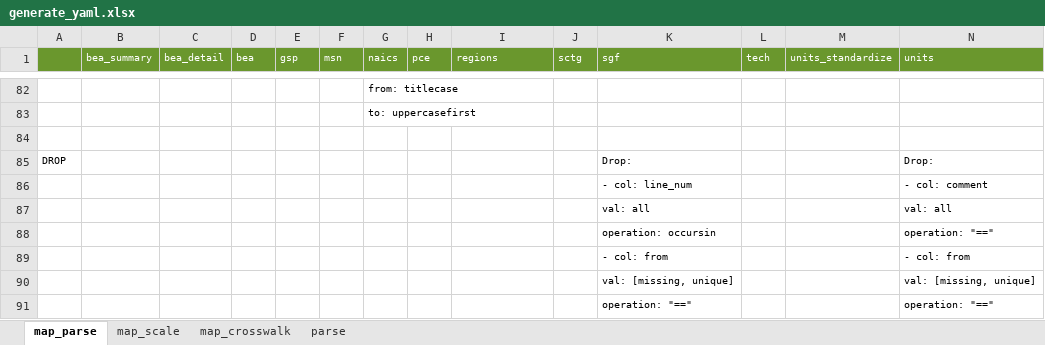
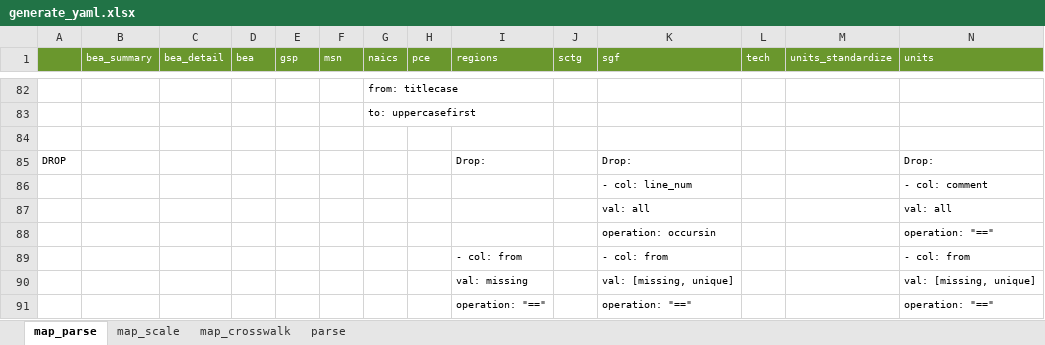
Before and after one commit to NREL/SLiDE, an Excel workbook: data/readfiles/generate_yaml.xlsx, sheet map_parse, drawn as a sheet; only a part is shown, gaps mark what is left out; values as stored, in another font and other column widths than the file's, no borders; conditional formats not drawn; the diff names each change by its address in the sheet, - before the commit and + after, or states it on an @@ line.

```diff
--- a/data/readfiles/generate_yaml.xlsx (sheet map_parse)
+++ b/data/readfiles/generate_yaml.xlsx (sheet map_parse)
-I85 (regions): (empty)
+I85 (regions): Drop:
-I89 (regions): (empty)
+I89 (regions): - col: from
-I90 (regions): (empty)
+I90 (regions): val: missing
-I91 (regions): (empty)
+I91 (regions): operation: "=="
```
Also changed, not shown: sheet parse, formulas that keep their value, 31 other files.
